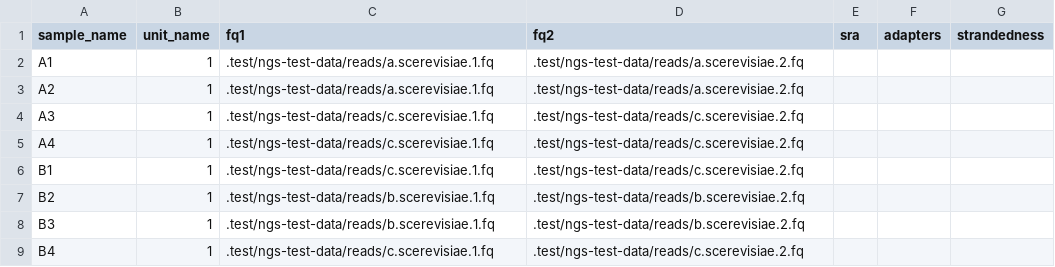
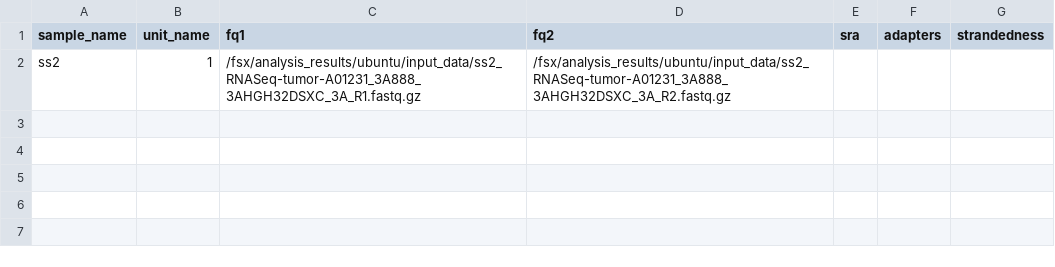
Before and after one commit to snakemake-workflows/rna-seq-star-deseq2, a TSV file: config/units.tsv, drawn as a sheet.

```diff
--- a/config/units.tsv
+++ b/config/units.tsv
@@ -1,9 +1,2 @@
 sample_name	unit_name	fq1	fq2	sra	adapters	strandedness
-A1	1	.test/ngs-test-data/reads/a.scerevisiae.1.fq	.test/ngs-test-data/reads/a.scerevisiae.2.fq			
-A2	1	.test/ngs-test-data/reads/a.scerevisiae.1.fq	.test/ngs-test-data/reads/a.scerevisiae.2.fq			
-A3	1	.test/ngs-test-data/reads/c.scerevisiae.1.fq	.test/ngs-test-data/reads/c.scerevisiae.2.fq			
-A4	1	.test/ngs-test-data/reads/c.scerevisiae.1.fq	.test/ngs-test-data/reads/c.scerevisiae.2.fq			
-B1	1	.test/ngs-test-data/reads/c.scerevisiae.1.fq	.test/ngs-test-data/reads/c.scerevisiae.2.fq			
-B2	1	.test/ngs-test-data/reads/b.scerevisiae.1.fq	.test/ngs-test-data/reads/b.scerevisiae.2.fq			
-B3	1	.test/ngs-test-data/reads/b.scerevisiae.1.fq	.test/ngs-test-data/reads/b.scerevisiae.2.fq			
-B4	1	.test/ngs-test-data/reads/c.scerevisiae.1.fq	.test/ngs-test-data/reads/c.scerevisiae.2.fq			
+ss2	1	/fsx/analysis_results/ubuntu/input_data/ss2_RNASeq-tumor-A01231_3A888_3AHGH32DSXC_3A_R1.fastq.gz	/fsx/analysis_results/ubuntu/input_data/ss2_RNASeq-tumor-A01231_3A888_3AHGH32DSXC_3A_R2.fastq.gz			
```
Also changed, not shown: 1 other file.
